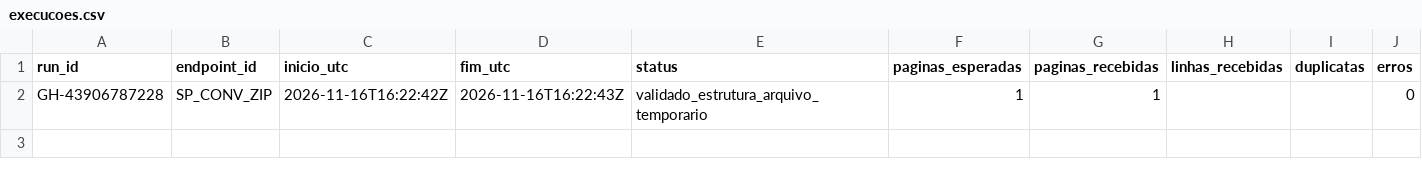
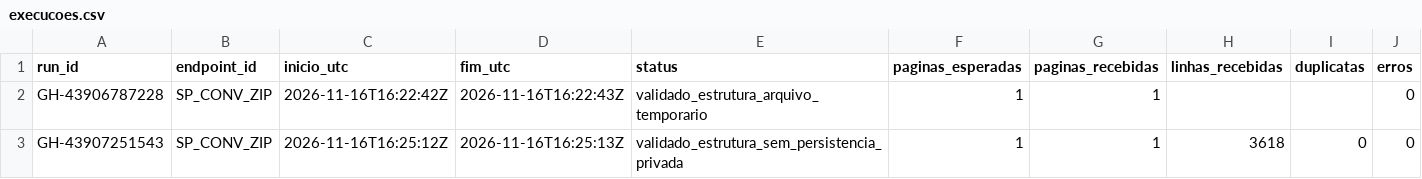
Before and after one commit to hilaliskandar/mapa_do_tesouro, a CSV file: governance/controls/investimentos_sp645/execucoes.csv, drawn as a sheet; only a part is shown; rows hold the shown columns only; the diff names each change by its address in the sheet, - before the commit and + after, or states it on an @@ line.

Commit message:
governance: auditar 3618 convenios SP e persistencia pendente

```diff
--- a/governance/controls/investimentos_sp645/execucoes.csv
+++ b/governance/controls/investimentos_sp645/execucoes.csv
+row 3: GH-43907251543 | SP_CONV_ZIP | 2026-11-16T16:25:12Z | 2026-11-16T16:25:13Z | validado_estrutura_sem_persistencia_privada | 1 | 1 | 3618 | 0 | 0
```
